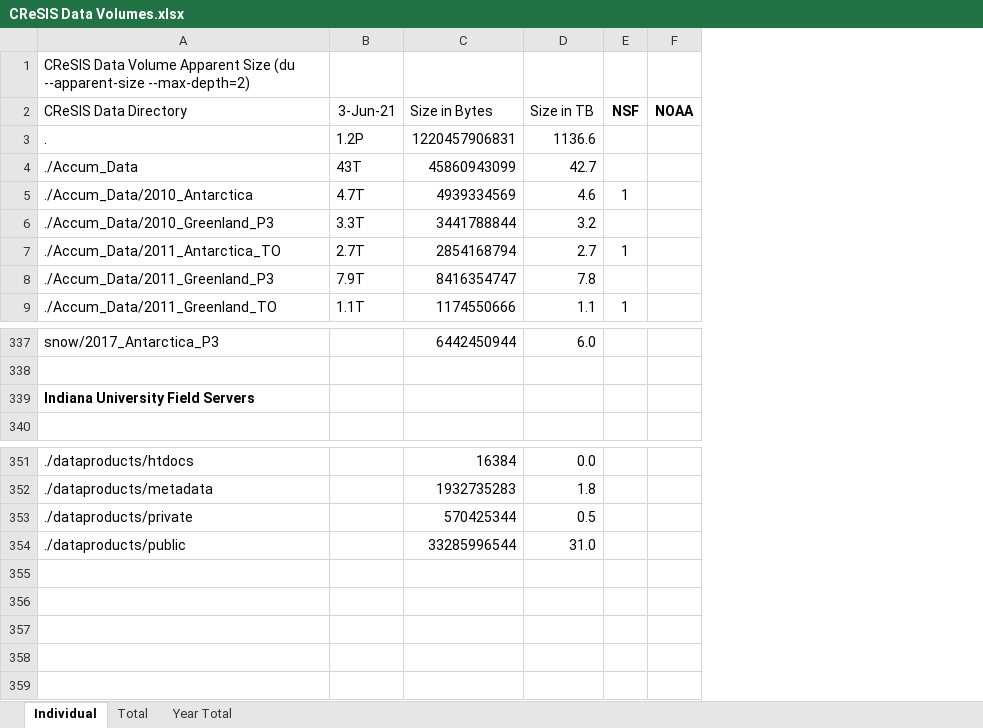
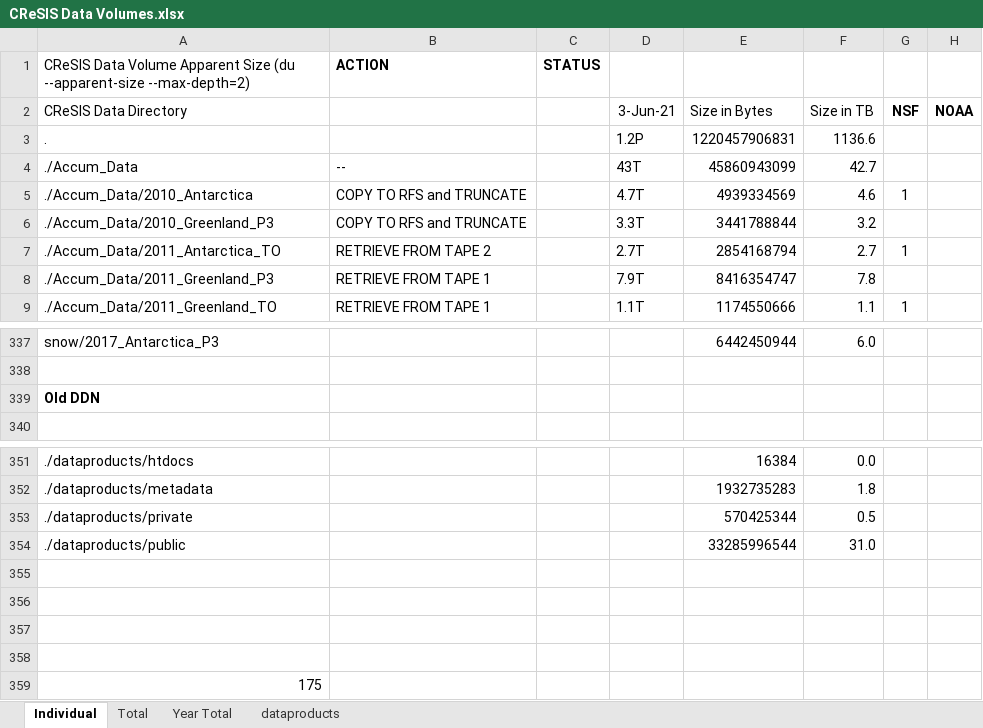
Before and after one commit to CReSIS/OLD_ct_docs, an Excel workbook: CReSIS Data Volumes.xlsx, sheet Individual, drawn as a sheet; only a part is shown, gaps mark what is left out; values as stored, in another font and other column widths than the file's, no borders; conditional formats not drawn; rows hold the shown columns only; the diff names each change by its address in the sheet, - before the commit and + after, or states it on an @@ line.

Commit message:
tape or disk files added, updated CReSIS Data Volumes.xlsx for tape storage transfer project

```diff
--- a/CReSIS Data Volumes.xlsx (sheet Individual)
+++ b/CReSIS Data Volumes.xlsx (sheet Individual)
+sheet tab: dataproducts
+column B, rows 1-9: ACTION |  |  | -- | COPY TO RFS and TRUNCATE | COPY TO RFS and TRUNCATE | RETRIEVE FROM TAPE 2 | RETRIEVE FROM TAPE 1 | RETRIEVE FROM TAPE 1
+column C, row 1: STATUS
-A339: Indiana University Field Servers
+A339: Old DDN
+row 355: (empty)
+row 356: (empty)
+row 357: (empty)
+row 358: (empty)
+row 359: 175
```
Also changed, not shown: formulas that keep their value, 5 other files.
